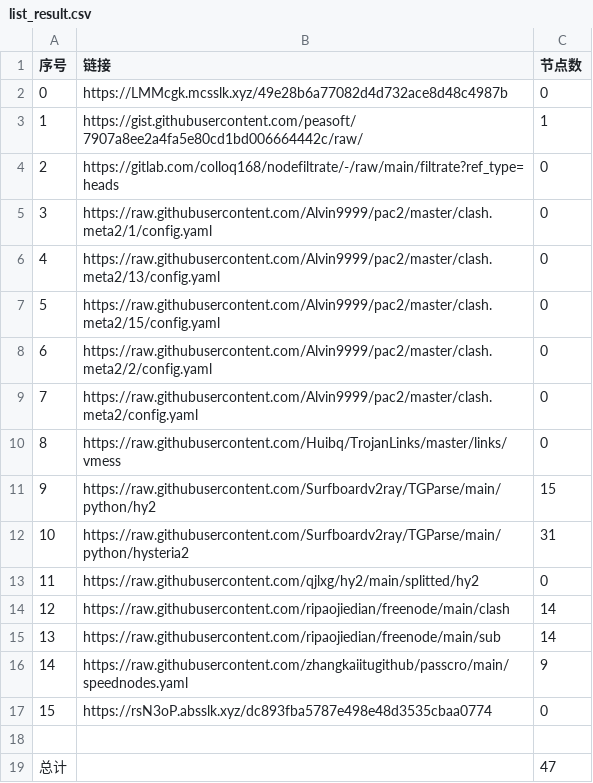
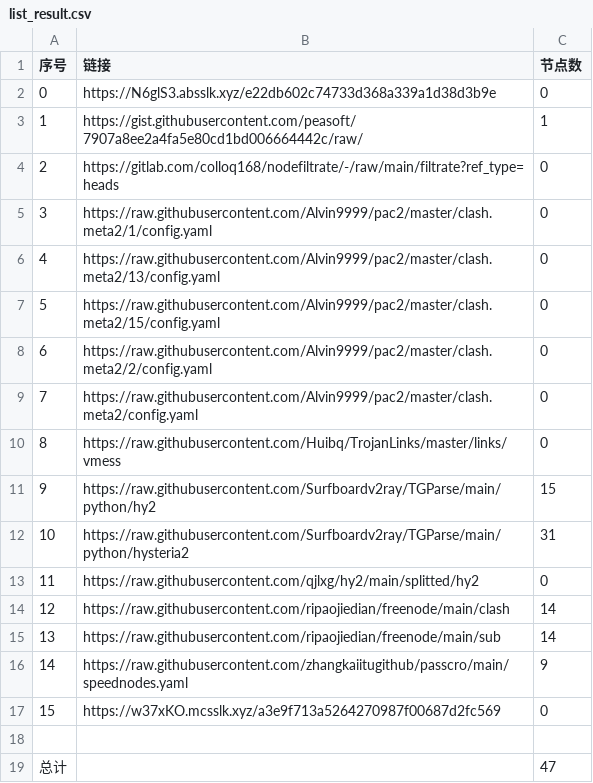
Before and after one commit to gp5061127/NoMoreWalls, a CSV file: list_result.csv, drawn as a sheet.

```diff
--- a/list_result.csv
+++ b/list_result.csv
@@ -1,3 +1,3 @@
 序号,链接,节点数
-0,https://LMMcgk.mcsslk.xyz/49e28b6a77082d4d732ace8d48c4987b,0
+0,https://N6glS3.absslk.xyz/e22db602c74733d368a339a1d38d3b9e,0
 1,https://gist.githubusercontent.com/peasoft/7907a8ee2a4fa5e80cd1bd006664442c/raw/,1
@@ -16,3 +16,3 @@
 14,https://raw.githubusercontent.com/zhangkaiitugithub/passcro/main/speednodes.yaml,9
-15,https://rsN3oP.absslk.xyz/dc893fba5787e498e48d3535cbaa0774,0
+15,https://w37xKO.mcsslk.xyz/a3e9f713a5264270987f00687d2fc569,0
 
```
Also changed, not shown: 3 other files.
